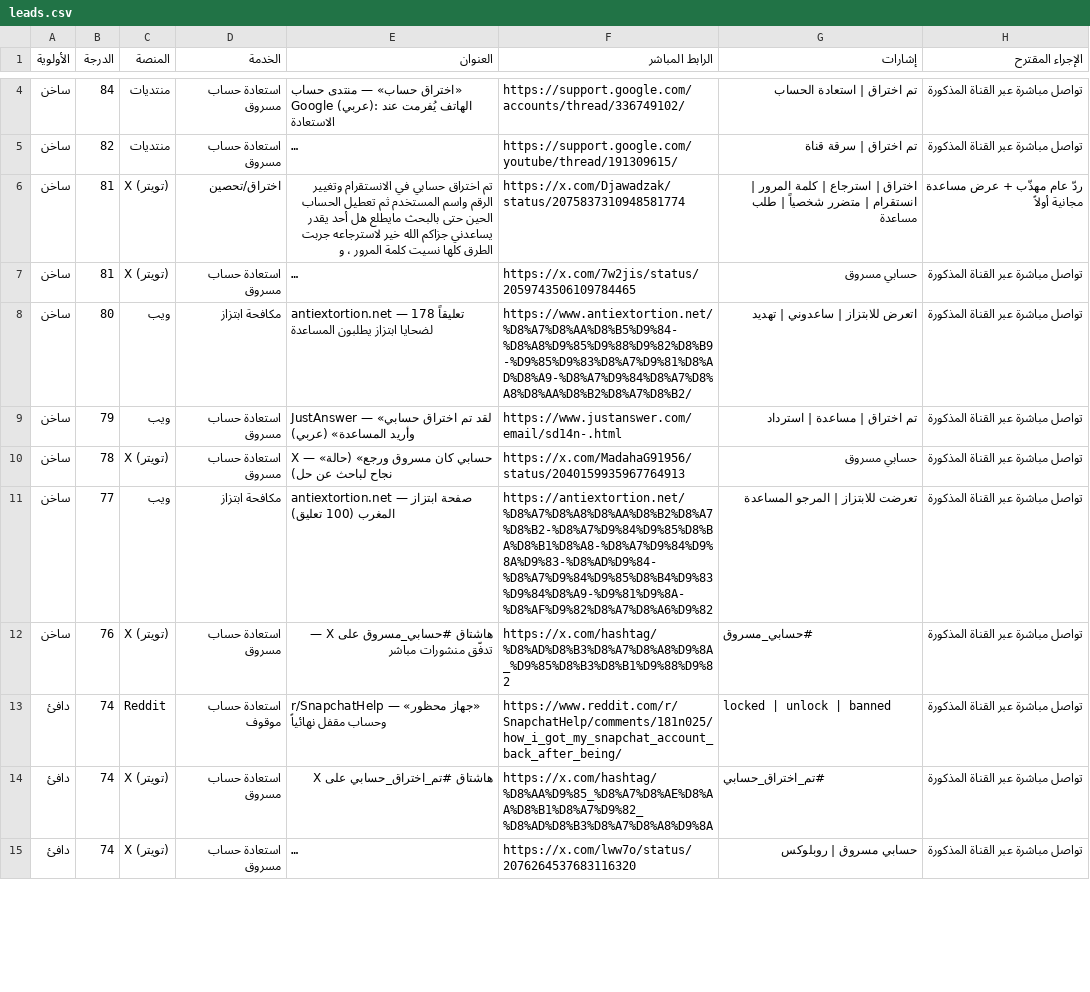
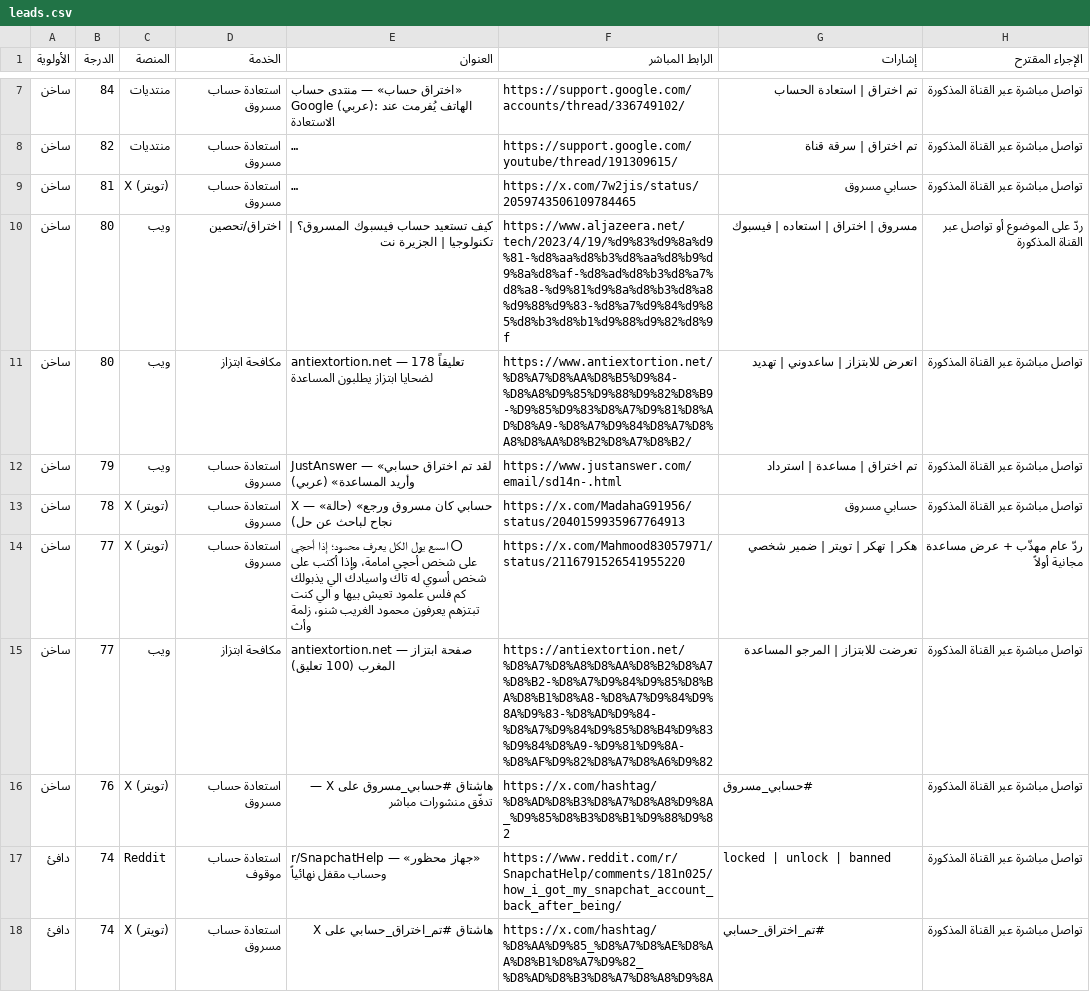
Before and after one commit to abunoafceh8-commits/abunawaf-os, a CSV file: data/leads.csv, drawn as a sheet; only a part is shown, gaps mark what is left out; the shorter side is filled out with more unchanged rows; long unchanged cells end in …; removed rows and columns are numbered as before the commit, all else as after; the diff covers the shown part only; the diff names each change by its address in the sheet, - before the commit and + after, or states it on an @@ line.

```diff
--- a/data/leads.csv
+++ b/data/leads.csv
-row 6: ساخن | 81 | X (تويتر) | اختراق/تحصين | تم اختراق حسابي في الانستقرام وتغيير الرقم واسم المستخدم ثم تعطيل الحساب الحين حتى بالبحث مايطلع هل أحد يقدر يساعدني جزاكم الله خير لاسترجاعه جربت الطرق كلها نسيت كلمة المرور ، و | https://x.com/Djawadzak/status/2075837310948581774 | اختراق | استرجاع | كلمة المرور | انستقرام | متضرر شخصياً | طلب مساعدة | ردّ عام مهذّب + عرض مساعدة مجانية أولاً
+row 10: ساخن | 80 | ويب | اختراق/تحصين | كيف تستعيد حساب فيسبوك المسروق؟ | تكنولوجيا | الجزيرة نت | https://www.aljazeera.net/tech/2023/4/19/%d9%83%d9%8a%d9%81-%d8%aa%d8%b3%d8%aa%d8%b9%d9%8a%d8%af-%d8%ad%d8%b3%d8%a7%d8%a8-%d9%81%d9%8a%d8%b3%d8%a8%d9%88%d9%83-%d8%a7%d9%84%d9%85%d8%b3%d8%b1%d9%88%d9%82%d8%9f | مسروق | اختراق | استعاده | فيسبوك | ردّ على الموضوع أو تواصل عبر القناة المذكورة
+row 14: ساخن | 77 | X (تويتر) | استعادة حساب مسروق | ⭕ اسمع يول الكل يعرف محمود؛ إذا أحچي على شخص أحچي امامة، وإذا أكتب على شخص أسوي له تاك واسيادك الي يذبولك كم فلس علمود تعيش بيها و الي كنت تبتزهم يعرفون محمود الغريب شنو، زلمة وأث | https://x.com/Mahmood83057971/status/2116791526541955220 | هكر | تهكر | تويتر | ضمير شخصي | ردّ عام مهذّب + عرض مساعدة مجانية أولاً
```
Also changed, not shown: 12 added rows, 2 removed rows and 11 edited cells elsewhere in this file, 16 other files.
